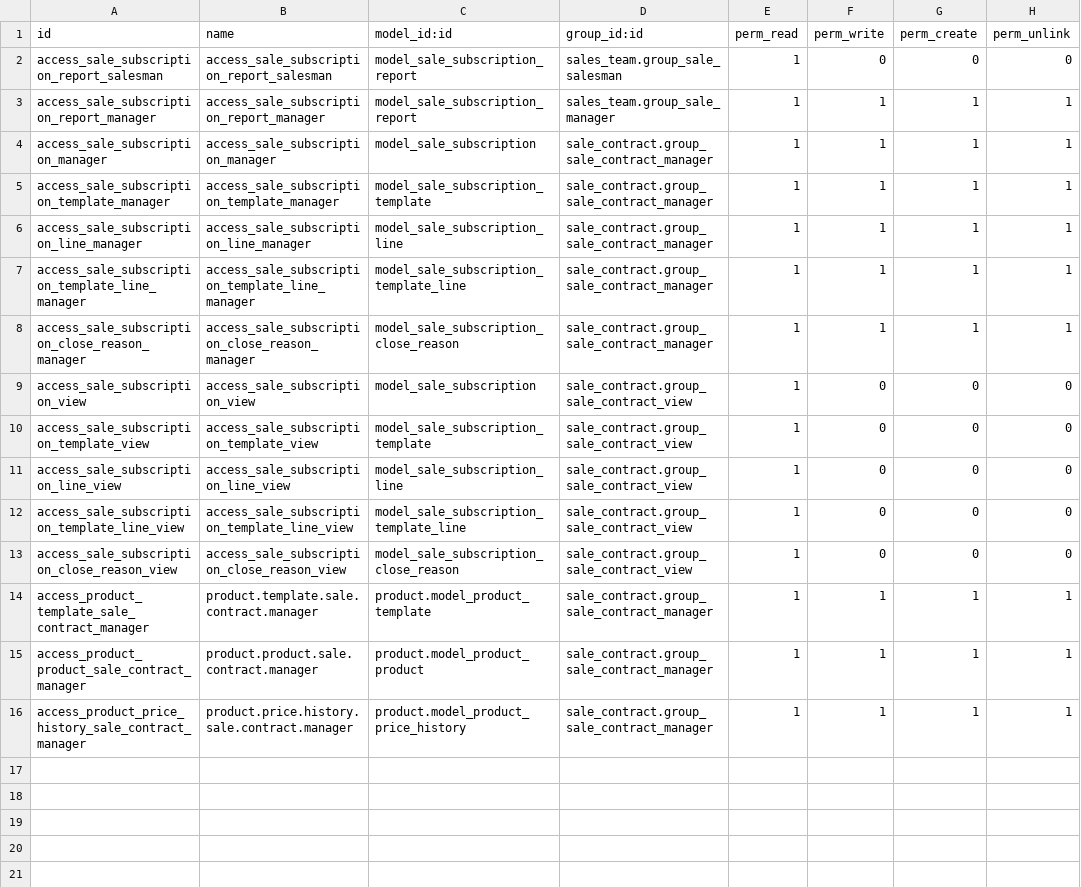
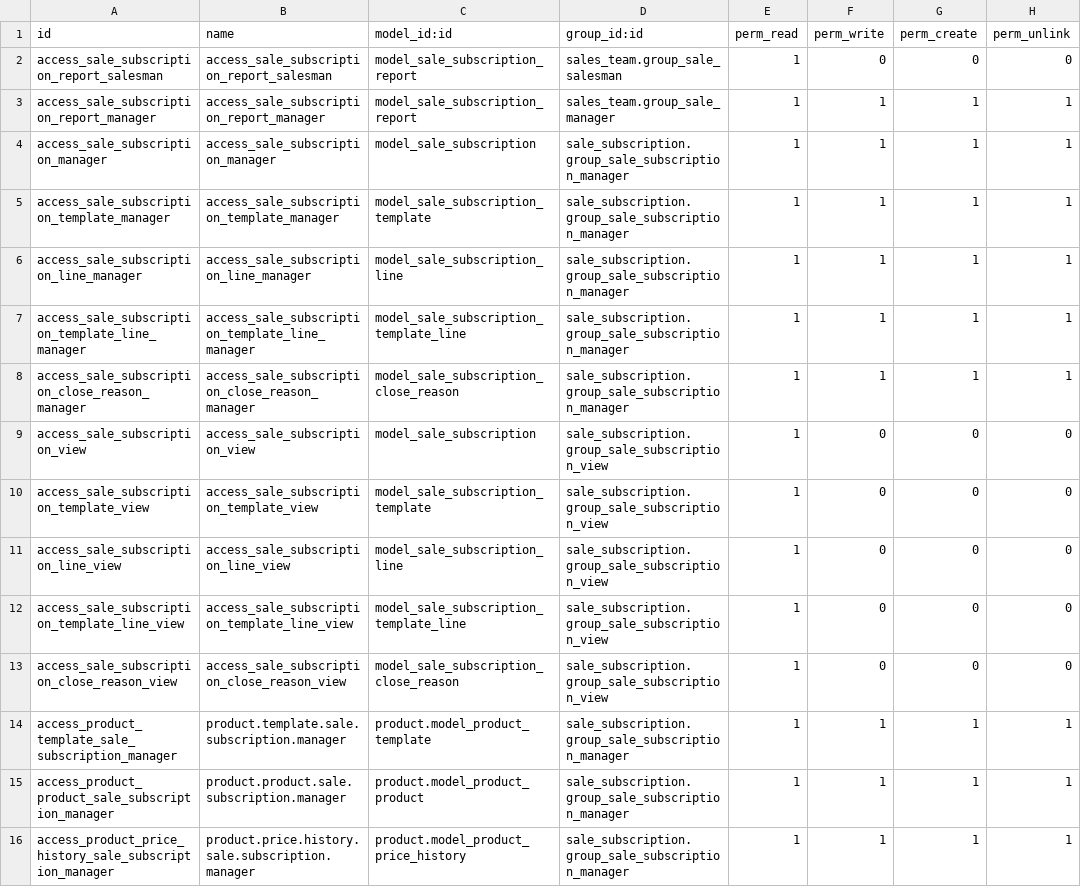
Before and after one commit to bits-amitrathod/enterprise, a CSV file: sale_subscription/security/ir.model.access.csv, drawn as a sheet.

Commit message:
[IMP] (subscription modules): replace the word 'contract' by 'subscription'
Nomenclature change for clarity

```diff
--- a/sale_subscription/security/ir.model.access.csv
+++ b/sale_subscription/security/ir.model.access.csv
@@ -3,14 +3,14 @@ access_sale_subscription_report_salesman,access_sale_subscription_report_salesma
 access_sale_subscription_report_manager,access_sale_subscription_report_manager,model_sale_subscription_report,sales_team.group_sale_manager,1,1,1,1
-access_sale_subscription_manager,access_sale_subscription_manager,model_sale_subscription,sale_contract.group_sale_contract_manager,1,1,1,1
-access_sale_subscription_template_manager,access_sale_subscription_template_manager,model_sale_subscription_template,sale_contract.group_sale_contract_manager,1,1,1,1
-access_sale_subscription_line_manager,access_sale_subscription_line_manager,model_sale_subscription_line,sale_contract.group_sale_contract_manager,1,1,1,1
-access_sale_subscription_template_line_manager,access_sale_subscription_template_line_manager,model_sale_subscription_template_line,sale_contract.group_sale_contract_manager,1,1,1,1
-access_sale_subscription_close_reason_manager,access_sale_subscription_close_reason_manager,model_sale_subscription_close_reason,sale_contract.group_sale_contract_manager,1,1,1,1
-access_sale_subscription_view,access_sale_subscription_view,model_sale_subscription,sale_contract.group_sale_contract_view,1,0,0,0
-access_sale_subscription_template_view,access_sale_subscription_template_view,model_sale_subscription_template,sale_contract.group_sale_contract_view,1,0,0,0
-access_sale_subscription_line_view,access_sale_subscription_line_view,model_sale_subscription_line,sale_contract.group_sale_contract_view,1,0,0,0
-access_sale_subscription_template_line_view,access_sale_subscription_template_line_view,model_sale_subscription_template_line,sale_contract.group_sale_contract_view,1,0,0,0
-access_sale_subscription_close_reason_view,access_sale_subscription_close_reason_view,model_sale_subscription_close_reason,sale_contract.group_sale_contract_view,1,0,0,0
-access_product_template_sale_contract_manager,product.template.sale.contract.manager,product.model_product_template,sale_contract.group_sale_contract_manager,1,1,1,1
-access_product_product_sale_contract_manager,product.product.sale.contract.manager,product.model_product_product,sale_contract.group_sale_contract_manager,1,1,1,1
-access_product_price_history_sale_contract_manager,product.price.history.sale.contract.manager,product.model_product_price_history,sale_contract.group_sale_contract_manager,1,1,1,1
+access_sale_subscription_manager,access_sale_subscription_manager,model_sale_subscription,sale_subscription.group_sale_subscription_manager,1,1,1,1
+access_sale_subscription_template_manager,access_sale_subscription_template_manager,model_sale_subscription_template,sale_subscription.group_sale_subscription_manager,1,1,1,1
+access_sale_subscription_line_manager,access_sale_subscription_line_manager,model_sale_subscription_line,sale_subscription.group_sale_subscription_manager,1,1,1,1
+access_sale_subscription_template_line_manager,access_sale_subscription_template_line_manager,model_sale_subscription_template_line,sale_subscription.group_sale_subscription_manager,1,1,1,1
+access_sale_subscription_close_reason_manager,access_sale_subscription_close_reason_manager,model_sale_subscription_close_reason,sale_subscription.group_sale_subscription_manager,1,1,1,1
+access_sale_subscription_view,access_sale_subscription_view,model_sale_subscription,sale_subscription.group_sale_subscription_view,1,0,0,0
+access_sale_subscription_template_view,access_sale_subscription_template_view,model_sale_subscription_template,sale_subscription.group_sale_subscription_view,1,0,0,0
+access_sale_subscription_line_view,access_sale_subscription_line_view,model_sale_subscription_line,sale_subscription.group_sale_subscription_view,1,0,0,0
+access_sale_subscription_template_line_view,access_sale_subscription_template_line_view,model_sale_subscription_template_line,sale_subscription.group_sale_subscription_view,1,0,0,0
+access_sale_subscription_close_reason_view,access_sale_subscription_close_reason_view,model_sale_subscription_close_reason,sale_subscription.group_sale_subscription_view,1,0,0,0
+access_product_template_sale_subscription_manager,product.template.sale.subscription.manager,product.model_product_template,sale_subscription.group_sale_subscription_manager,1,1,1,1
+access_product_product_sale_subscription_manager,product.product.sale.subscription.manager,product.model_product_product,sale_subscription.group_sale_subscription_manager,1,1,1,1
+access_product_price_history_sale_subscription_manager,product.price.history.sale.subscription.manager,product.model_product_price_history,sale_subscription.group_sale_subscription_manager,1,1,1,1
```
Also changed, not shown: website_subscription/security/ir.model.access.csv, 41 other files.
